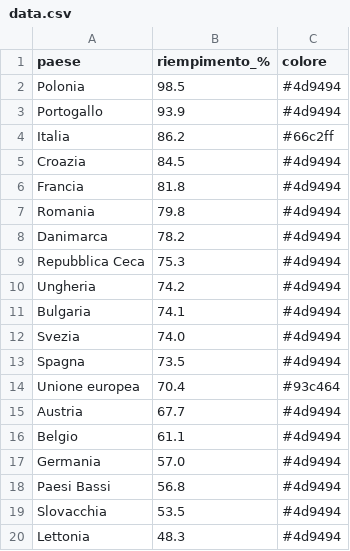
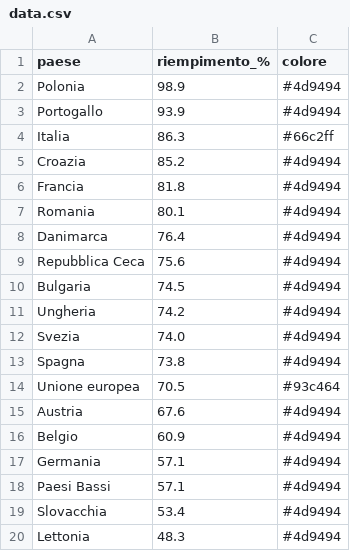
Before and after one commit to sanellia97-lab/stoccaggio-gas-ue, a CSV file: data.csv, drawn as a sheet.

```diff
--- a/data.csv
+++ b/data.csv
@@ -1,20 +1,20 @@
 paese,riempimento_%,colore
-Polonia,98.5,#4d9494
+Polonia,98.9,#4d9494
 Portogallo,93.9,#4d9494
-Italia,86.2,#66c2ff
-Croazia,84.5,#4d9494
+Italia,86.3,#66c2ff
+Croazia,85.2,#4d9494
 Francia,81.8,#4d9494
-Romania,79.8,#4d9494
-Danimarca,78.2,#4d9494
-Repubblica Ceca,75.3,#4d9494
+Romania,80.1,#4d9494
+Danimarca,76.4,#4d9494
+Repubblica Ceca,75.6,#4d9494
+Bulgaria,74.5,#4d9494
 Ungheria,74.2,#4d9494
-Bulgaria,74.1,#4d9494
 Svezia,74.0,#4d9494
-Spagna,73.5,#4d9494
-Unione europea,70.4,#93c464
-Austria,67.7,#4d9494
-Belgio,61.1,#4d9494
-Germania,57.0,#4d9494
-Paesi Bassi,56.8,#4d9494
-Slovacchia,53.5,#4d9494
+Spagna,73.8,#4d9494
+Unione europea,70.5,#93c464
+Austria,67.6,#4d9494
+Belgio,60.9,#4d9494
+Germania,57.1,#4d9494
+Paesi Bassi,57.1,#4d9494
+Slovacchia,53.4,#4d9494
 Lettonia,48.3,#4d9494
```
Also changed, not shown: data_en.csv, 2 other files.
